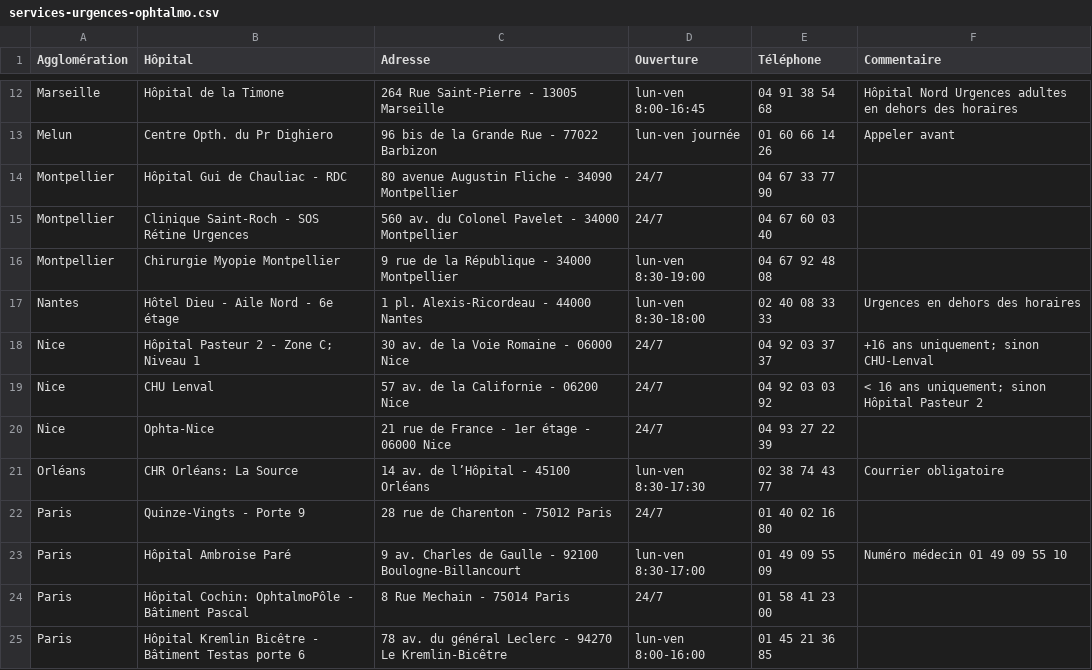
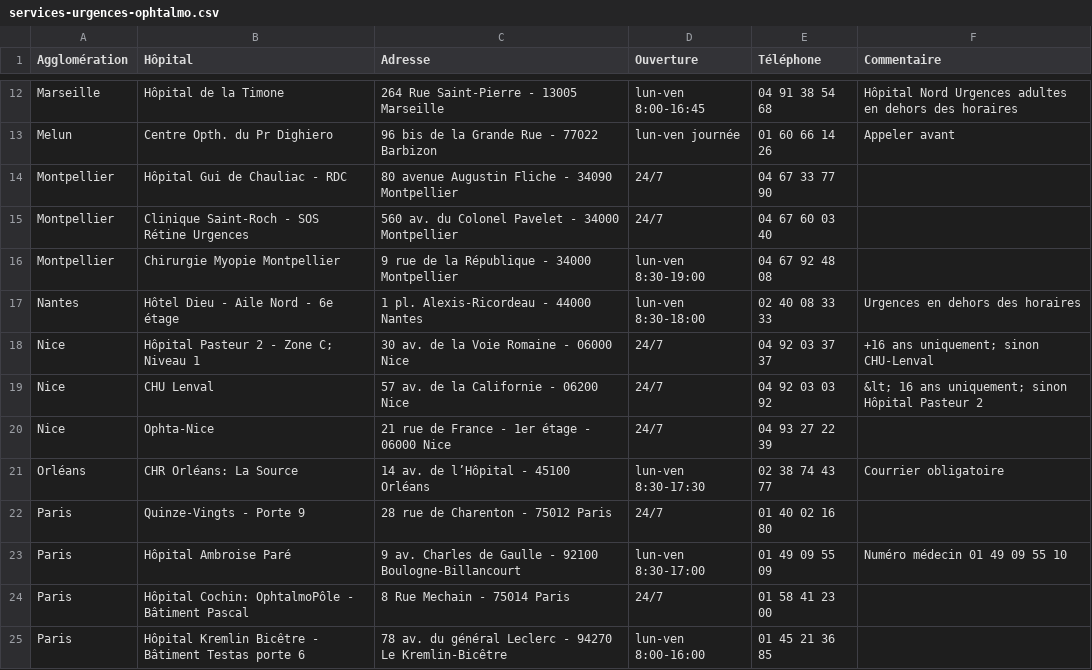
Before and after one commit to djibe/recommandations-medicales, a CSV file: assets/data/services-urgences-ophtalmo.csv, drawn as a sheet; only a part is shown, gaps mark what is left out.

```diff
--- a/assets/data/services-urgences-ophtalmo.csv
+++ b/assets/data/services-urgences-ophtalmo.csv
@@ -18,3 +18,3 @@
 "Nice";"Hôpital Pasteur 2 - Zone C; Niveau 1";"30 av. de la Voie Romaine - 06000 Nice";"24/7";"04 92 03 37 37";"+16 ans uniquement; sinon CHU-Lenval"
-"Nice";"CHU Lenval";"57 av. de la Californie - 06200 Nice";"24/7";"04 92 03 03 92";"< 16 ans uniquement; sinon Hôpital Pasteur 2"
+"Nice";"CHU Lenval";"57 av. de la Californie - 06200 Nice";"24/7";"04 92 03 03 92";"&lt; 16 ans uniquement; sinon Hôpital Pasteur 2"
 "Nice";"Ophta-Nice";"21 rue de France - 1er étage - 06000 Nice";"24/7";"04 93 27 22 39";""
```
Also changed, not shown: assets/data/duree-arret-travail.csv, 34 other files.
